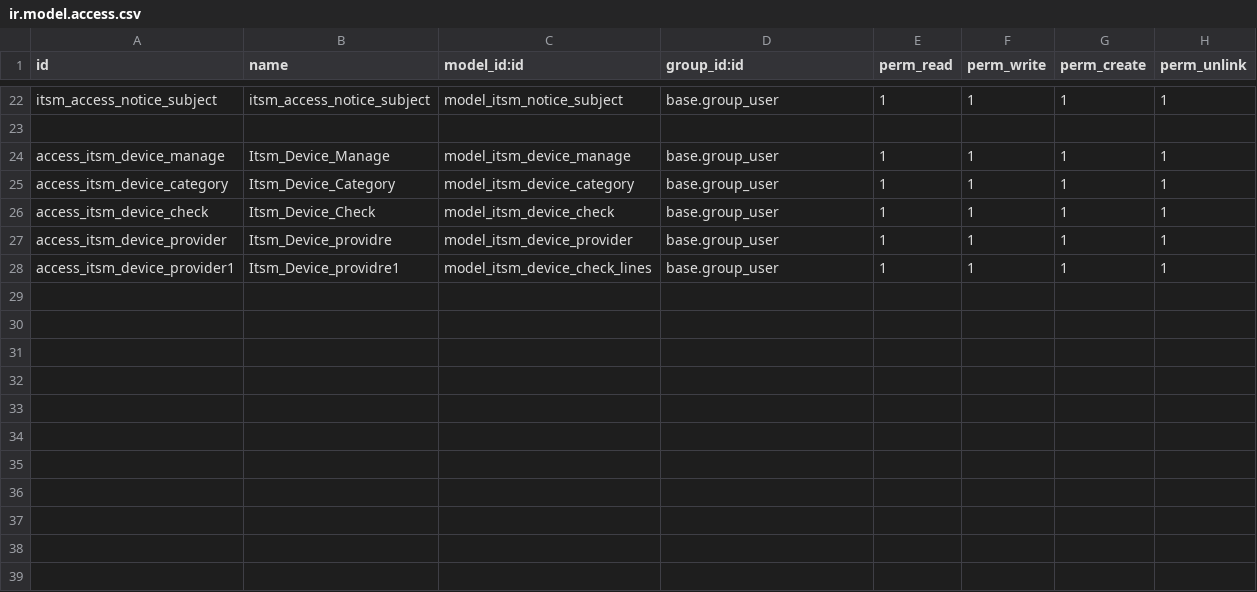
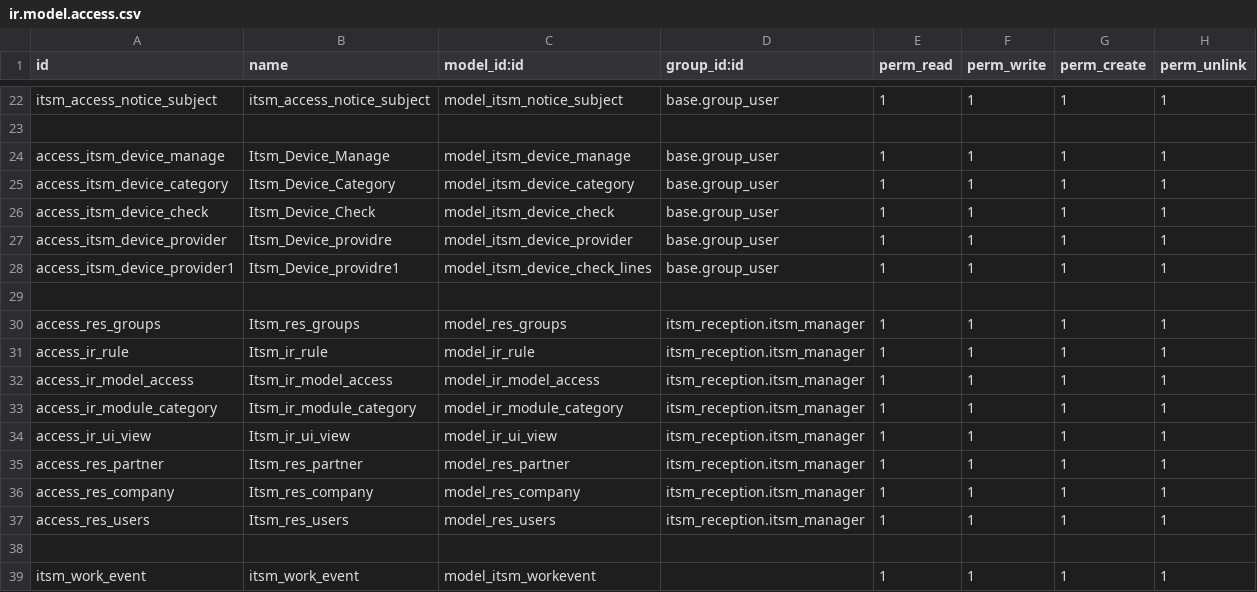
Before and after one commit to forzenboys/itsm_reception, a CSV file: security/ir.model.access.csv, drawn as a sheet; only a part is shown, gaps mark what is left out.

```diff
--- a/security/ir.model.access.csv
+++ b/security/ir.model.access.csv
@@ -28 +28,12 @@ access_itsm_device_provider,Itsm_Device_providre,model_itsm_device_provider,base
 access_itsm_device_provider1,Itsm_Device_providre1,model_itsm_device_check_lines,base.group_user,1,1,1,1
+
+access_res_groups,Itsm_res_groups,model_res_groups,itsm_reception.itsm_manager,1,1,1,1
+access_ir_rule,Itsm_ir_rule,model_ir_rule,itsm_reception.itsm_manager,1,1,1,1
+access_ir_model_access,Itsm_ir_model_access,model_ir_model_access,itsm_reception.itsm_manager,1,1,1,1
+access_ir_module_category,Itsm_ir_module_category,model_ir_module_category,itsm_reception.itsm_manager,1,1,1,1
+access_ir_ui_view,Itsm_ir_ui_view,model_ir_ui_view,itsm_reception.itsm_manager,1,1,1,1
+access_res_partner,Itsm_res_partner,model_res_partner,itsm_reception.itsm_manager,1,1,1,1
+access_res_company,Itsm_res_company,model_res_company,itsm_reception.itsm_manager,1,1,1,1
+access_res_users,Itsm_res_users,model_res_users,itsm_reception.itsm_manager,1,1,1,1
+
+itsm_work_event,itsm_work_event,model_itsm_workevent,,1,1,1,1
```
Also changed, not shown: 52 other files.
